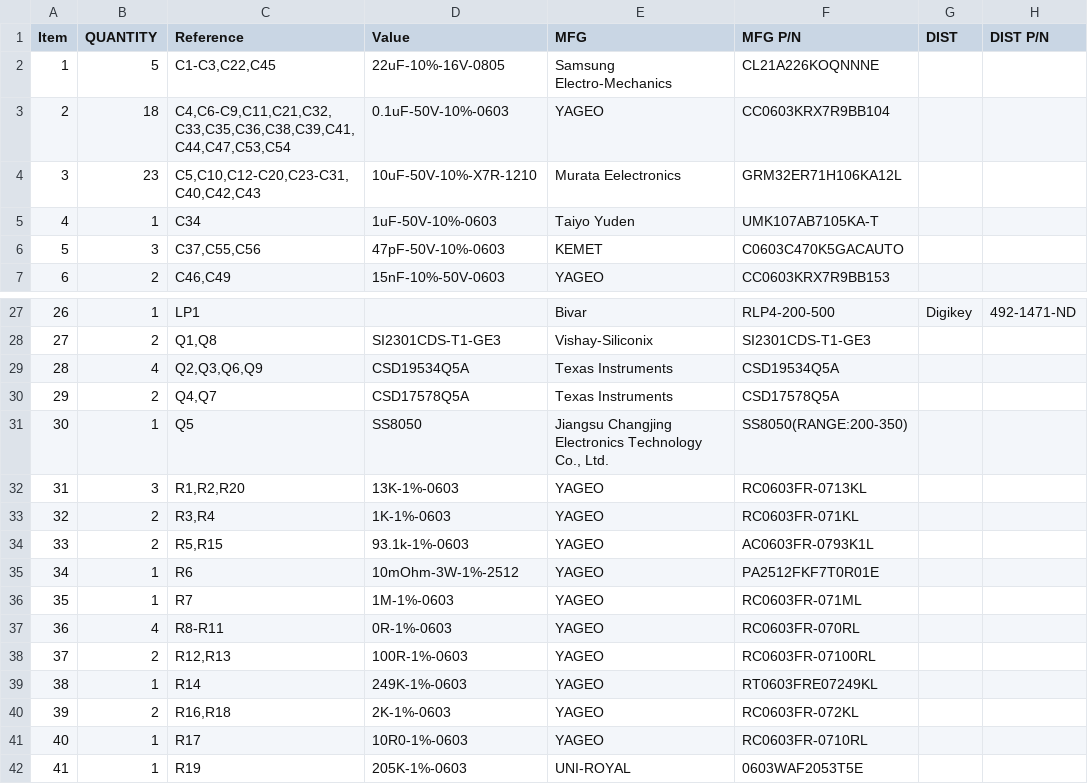
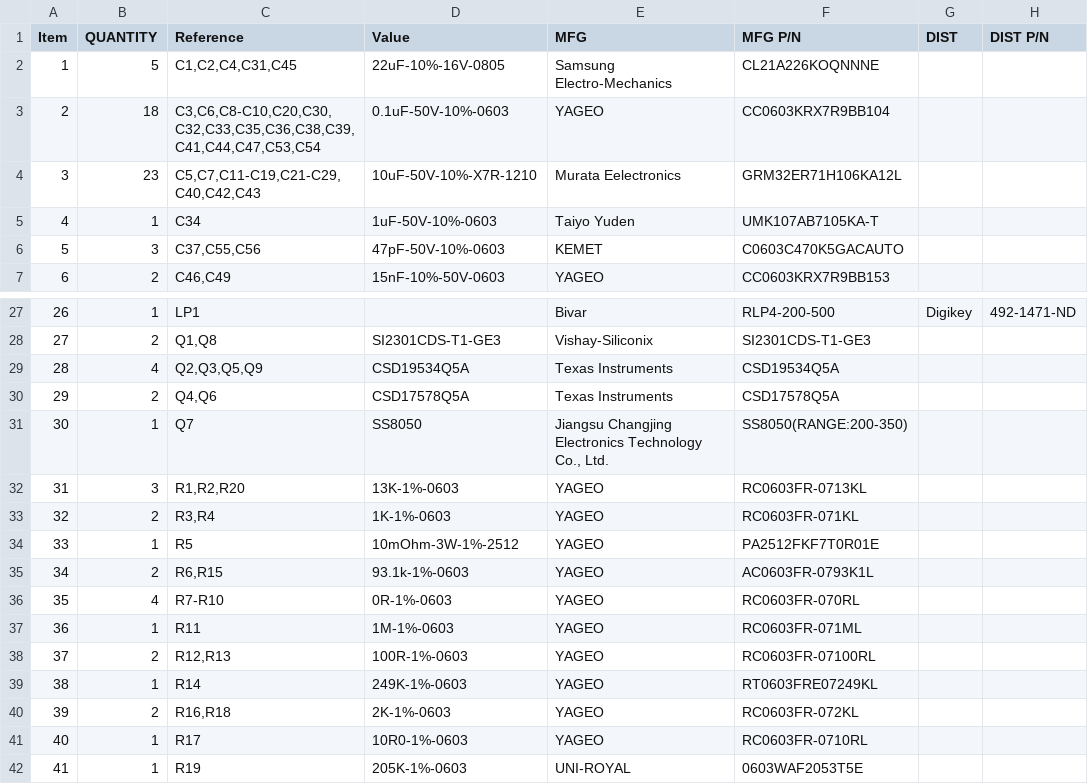
Before and after one commit to RealtimeRoboticsGroup/electrical, a CSV file: circuit-boards/NX-J401-Adapter-v6/Output-Files/Assembly-Files/NX-J401-Adapter-v6-bom.csv, drawn as a sheet; only a part is shown, gaps mark what is left out; the diff covers the shown part only.

```diff
--- a/circuit-boards/NX-J401-Adapter-v6/Output-Files/Assembly-Files/NX-J401-Adapter-v6-bom.csv
+++ b/circuit-boards/NX-J401-Adapter-v6/Output-Files/Assembly-Files/NX-J401-Adapter-v6-bom.csv
@@ -1,5 +1,5 @@
 "Item","QUANTITY","Reference","Value","MFG","MFG P/N","DIST","DIST P/N"
-"1","5","C1-C3,C22,C45","22uF-10%-16V-0805","Samsung Electro-Mechanics","CL21A226KOQNNNE","",""
-"2","18","C4,C6-C9,C11,C21,C32,C33,C35,C36,C38,C39,C41,C44,C47,C53,C54","0.1uF-50V-10%-0603","YAGEO","CC0603KRX7R9BB104","",""
-"3","23","C5,C10,C12-C20,C23-C31,C40,C42,C43","10uF-50V-10%-X7R-1210","Murata Eelectronics"," GRM32ER71H106KA12L","",""
+"1","5","C1,C2,C4,C31,C45","22uF-10%-16V-0805","Samsung Electro-Mechanics","CL21A226KOQNNNE","",""
+"2","18","C3,C6,C8-C10,C20,C30,C32,C33,C35,C36,C38,C39,C41,C44,C47,C53,C54","0.1uF-50V-10%-0603","YAGEO","CC0603KRX7R9BB104","",""
+"3","23","C5,C7,C11-C19,C21-C29,C40,C42,C43","10uF-50V-10%-X7R-1210","Murata Eelectronics"," GRM32ER71H106KA12L","",""
 "4","1","C34","1uF-50V-10%-0603","Taiyo Yuden","UMK107AB7105KA-T","",""
@@ -28,11 +28,11 @@
 "27","2","Q1,Q8","SI2301CDS-T1-GE3","Vishay-Siliconix","SI2301CDS-T1-GE3 ","",""
-"28","4","Q2,Q3,Q6,Q9","CSD19534Q5A","Texas Instruments","CSD19534Q5A","",""
-"29","2","Q4,Q7","CSD17578Q5A","Texas Instruments","CSD17578Q5A","",""
-"30","1","Q5","SS8050","Jiangsu Changjing Electronics Technology Co., Ltd.","SS8050(RANGE:200-350)","",""
+"28","4","Q2,Q3,Q5,Q9","CSD19534Q5A","Texas Instruments","CSD19534Q5A","",""
+"29","2","Q4,Q6","CSD17578Q5A","Texas Instruments","CSD17578Q5A","",""
+"30","1","Q7","SS8050","Jiangsu Changjing Electronics Technology Co., Ltd.","SS8050(RANGE:200-350)","",""
 "31","3","R1,R2,R20","13K-1%-0603","YAGEO","RC0603FR-0713KL","",""
 "32","2","R3,R4","1K-1%-0603","YAGEO","RC0603FR-071KL","",""
-"33","2","R5,R15","93.1k-1%-0603","YAGEO","AC0603FR-0793K1L","",""
-"34","1","R6","10mOhm-3W-1%-2512","YAGEO","PA2512FKF7T0R01E","",""
-"35","1","R7","1M-1%-0603","YAGEO","RC0603FR-071ML","",""
-"36","4","R8-R11","0R-1%-0603","YAGEO","RC0603FR-070RL","",""
+"33","1","R5","10mOhm-3W-1%-2512","YAGEO","PA2512FKF7T0R01E","",""
+"34","2","R6,R15","93.1k-1%-0603","YAGEO","AC0603FR-0793K1L","",""
+"35","4","R7-R10","0R-1%-0603","YAGEO","RC0603FR-070RL","",""
+"36","1","R11","1M-1%-0603","YAGEO","RC0603FR-071ML","",""
 "37","2","R12,R13","100R-1%-0603","YAGEO","RC0603FR-07100RL","",""
```
Also changed, not shown: 16 edited cells elsewhere in this file, 29 other files.
